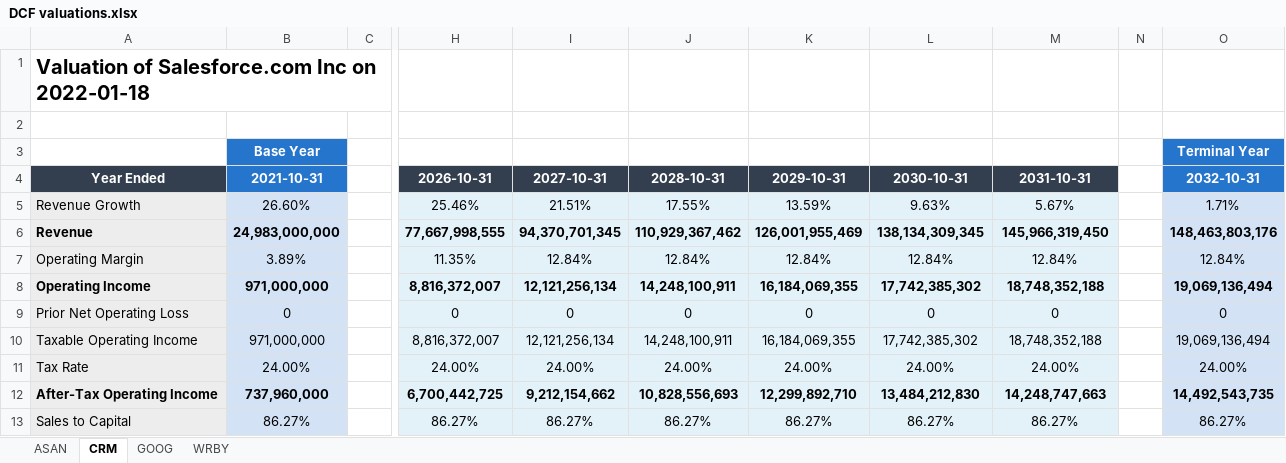
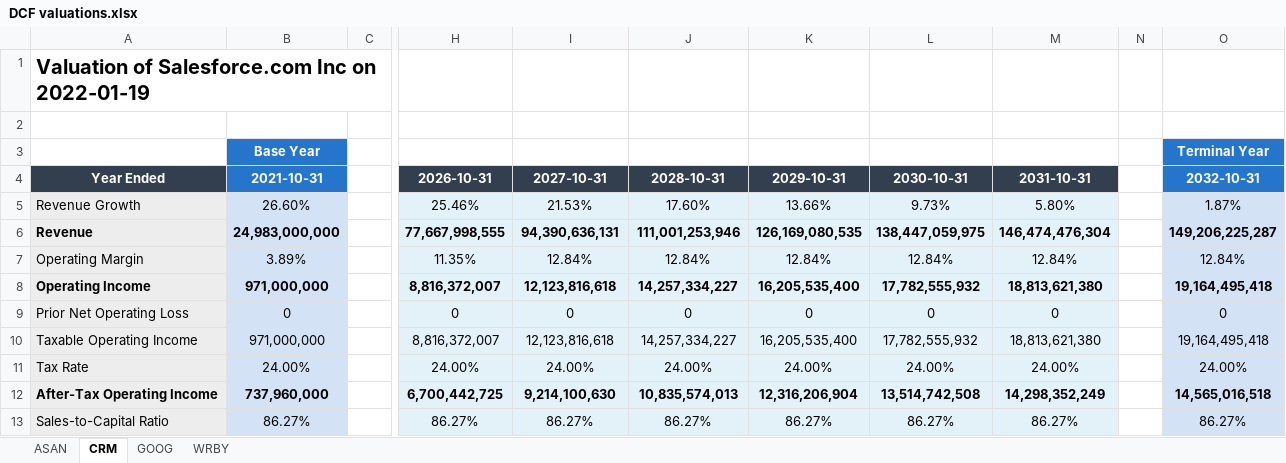
Before and after one commit to theorangetree/valuation, an Excel workbook: DCF valuations.xlsx, sheet CRM, drawn as a sheet; only a part is shown, gaps mark what is left out; values as stored, in another font and other column widths than the file's, no borders; the diff covers the shown part only; the diff names each change by its address in the sheet, - before the commit and + after, or states it on an @@ line.

Commit message:
simplified valuation tool methods to make assumptions adjustments all in the same method; updated README

```diff
--- a/DCF valuations.xlsx (sheet CRM)
+++ b/DCF valuations.xlsx (sheet CRM)
-A1: Valuation of Salesforce.com Inc on 2022-01-18
+A1: Valuation of Salesforce.com Inc on 2022-01-19
-I5: 21.51%
+I5: 21.53%
-J5: 17.55%
+J5: 17.60%
-K5: 13.59%
+K5: 13.66%
-L5: 9.63%
+L5: 9.73%
-M5: 5.67%
+M5: 5.80%
-O5: 1.71%
+O5: 1.87%
-I6: 94,370,701,345
+I6: 94,390,636,131
-J6: 110,929,367,462
+J6: 111,001,253,946
-K6: 126,001,955,469
+K6: 126,169,080,535
-L6: 138,134,309,345
+L6: 138,447,059,975
-M6: 145,966,319,450
+M6: 146,474,476,304
-O6: 148,463,803,176
+O6: 149,206,225,287
-I8: 12,121,256,134
+I8: 12,123,816,618
-J8: 14,248,100,911
+J8: 14,257,334,227
-K8: 16,184,069,355
+K8: 16,205,535,400
-L8: 17,742,385,302
+L8: 17,782,555,932
-M8: 18,748,352,188
+M8: 18,813,621,380
-O8: 19,069,136,494
+O8: 19,164,495,418
-I10: 12,121,256,134
+I10: 12,123,816,618
-J10: 14,248,100,911
+J10: 14,257,334,227
-K10: 16,184,069,355
+K10: 16,205,535,400
-L10: 17,742,385,302
+L10: 17,782,555,932
-M10: 18,748,352,188
+M10: 18,813,621,380
-O10: 19,069,136,494
+O10: 19,164,495,418
-I12: 9,212,154,662
+I12: 9,214,100,630
-J12: 10,828,556,693
+J12: 10,835,574,013
-K12: 12,299,892,710
+K12: 12,316,206,904
-L12: 13,484,212,830
+L12: 13,514,742,508
-M12: 14,248,747,663
+M12: 14,298,352,249
-O12: 14,492,543,735
+O12: 14,565,016,518
-A13: Sales to Capital
+A13: Sales-to-Capital Ratio
```
Also changed, not shown: 52 edited cells elsewhere in this sheet, sheet WRBY, sheet ASAN, sheet GOOG, 3 other files.
